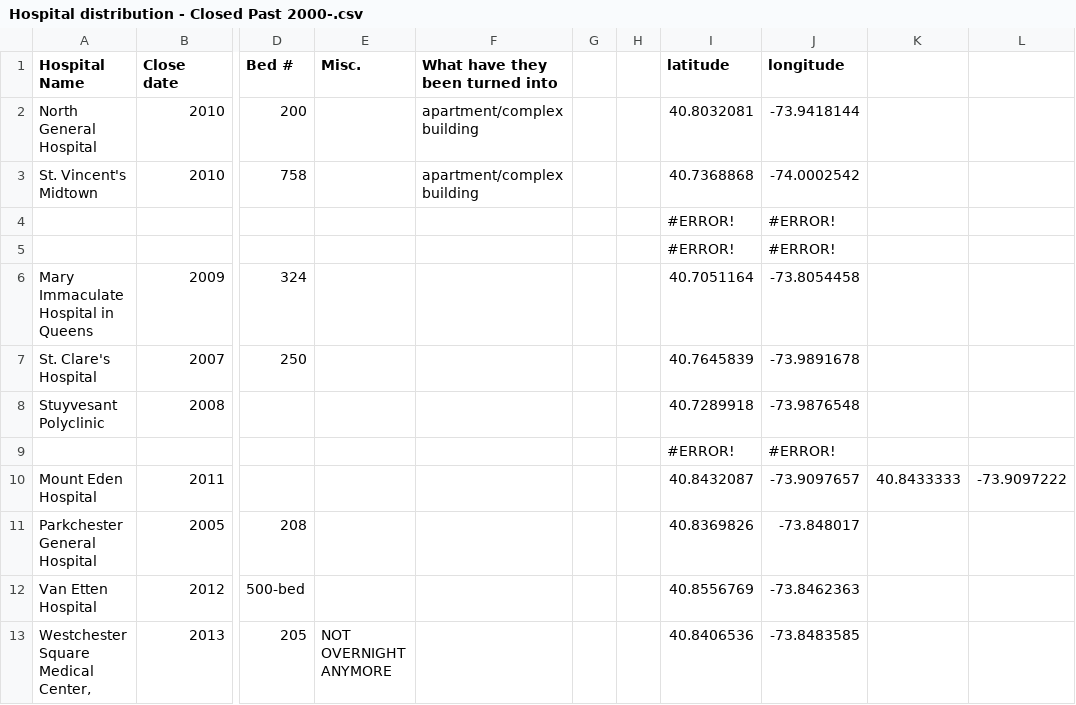
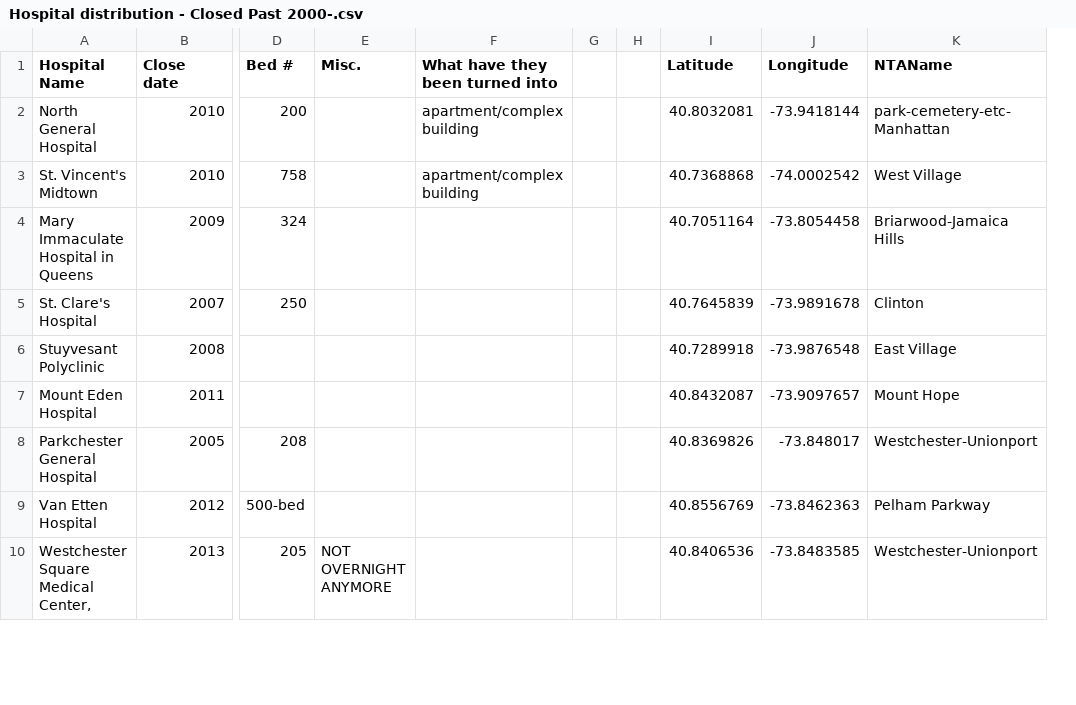
Before and after one commit to graphicsdesk/hospital-data, a CSV file: data/Hospital distribution - Closed Past 2000-.csv, drawn as a sheet; only a part is shown, gaps mark what is left out; removed rows and columns are numbered as before the commit, all else as after; rows hold the shown columns only; the diff names each change by its address in the sheet, - before the commit and + after, or states it on an @@ line.

```diff
--- a/data/Hospital distribution - Closed Past 2000-.csv
+++ b/data/Hospital distribution - Closed Past 2000-.csv
-column K, row 10: 40.8433333
-column L, row 10: -73.9097222
+column K (NTAName), rows 2-10: park-cemetery-etc-Manhattan | West Village | Briarwood-Jamaica Hills | Clinton | East Village | Mount Hope | Westchester-Unionport | Pelham Parkway | Westchester-Unionport
-I1: latitude
+I1: Latitude
-J1: longitude
+J1: Longitude
-row 4:  |  |  |  |  |  |  | #ERROR! | #ERROR!
-row 5:  |  |  |  |  |  |  | #ERROR! | #ERROR!
-row 9:  |  |  |  |  |  |  | #ERROR! | #ERROR!
```
Also changed, not shown: data/Hospital distribution - Open Hospitals corona.csv, data/Hospital distribution - Open Hospitals.csv, 32 other files.
